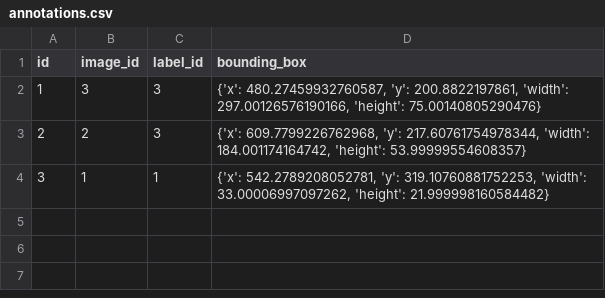
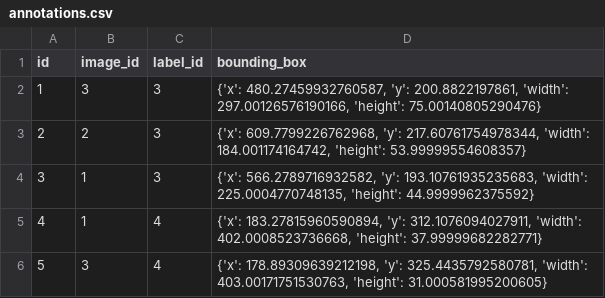
Before and after one commit to SoubhikGhosh/image-annotator-backend, a CSV file: data/annotations.csv, drawn as a sheet.

```diff
--- a/data/annotations.csv
+++ b/data/annotations.csv
@@ -3,2 +3,4 @@ id,image_id,label_id,bounding_box
 2,2,3,"{'x': 609.7799226762968, 'y': 217.60761754978344, 'width': 184.001174164742, 'height': 53.99999554608357}"
-3,1,1,"{'x': 542.2789208052781, 'y': 319.10760881752253, 'width': 33.00006997097262, 'height': 21.999998160584482}"
+3,1,3,"{'x': 566.2789716932582, 'y': 193.10761935235683, 'width': 225.0004770748135, 'height': 44.9999962375592}"
+4,1,4,"{'x': 183.27815960590894, 'y': 312.1076094027911, 'width': 402.0008523736668, 'height': 37.99999682282771}"
+5,3,4,"{'x': 178.89309639212198, 'y': 325.4435792580781, 'width': 403.00171751530763, 'height': 31.000581995200605}"
```
Also changed, not shown: data/images.csv, 28 other files.
